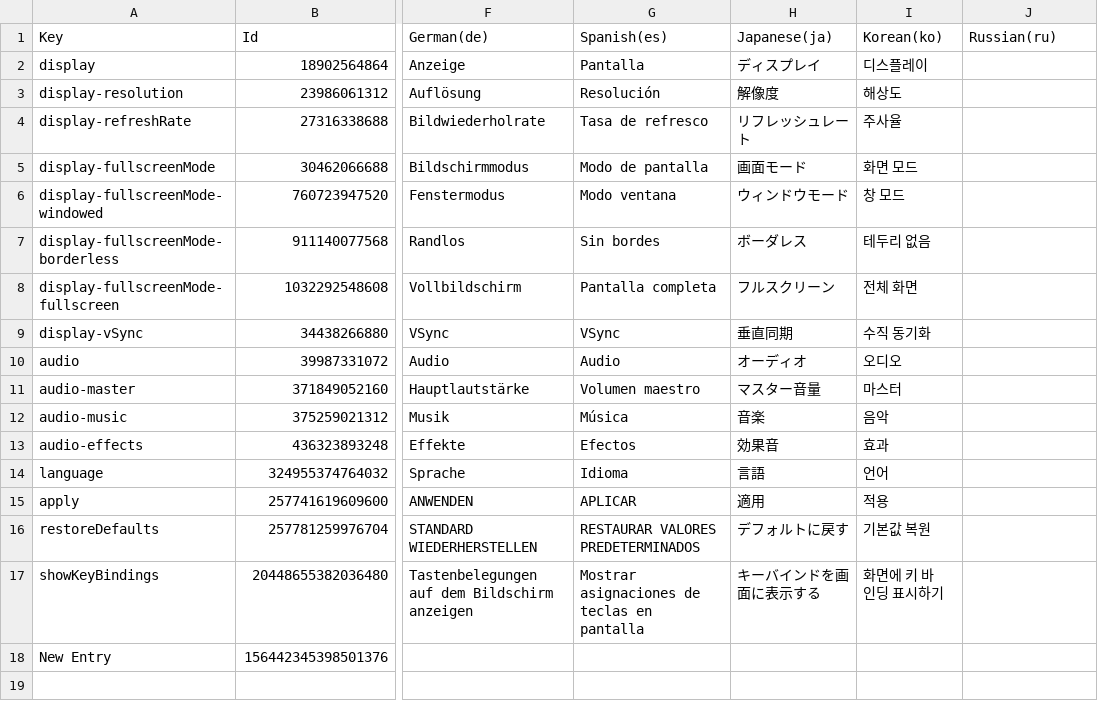
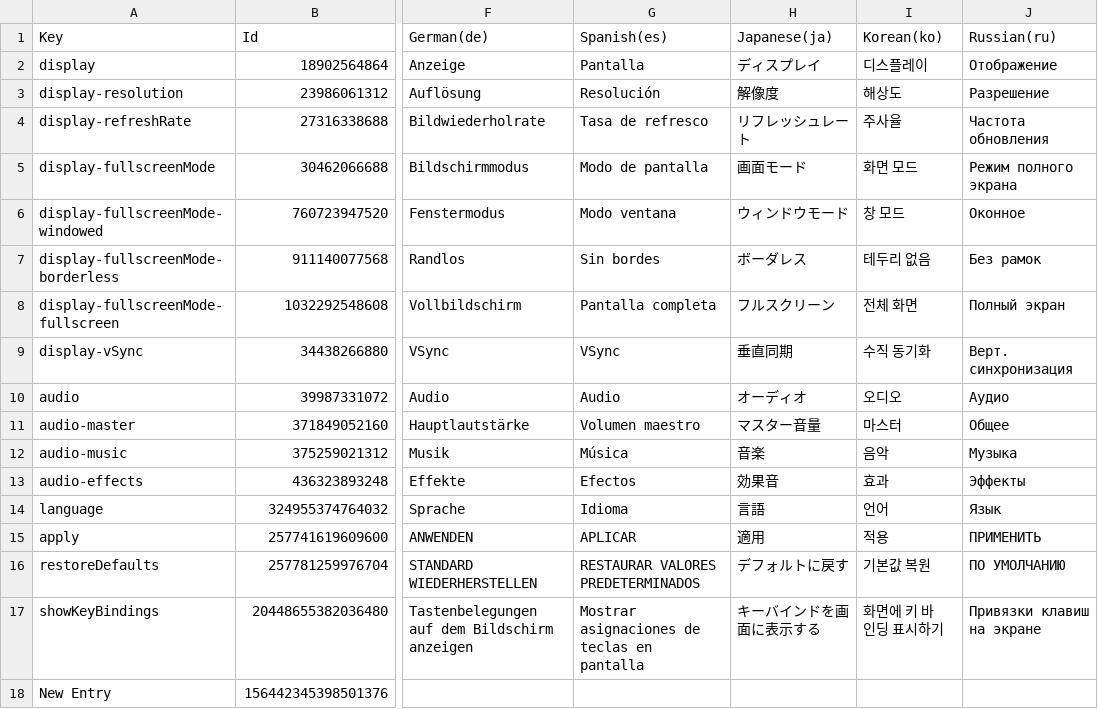
Before and after one commit to AlexEnnerfelt/carnage-localization, a CSV file: ig-menu__options-general.csv, drawn as a sheet; only a part is shown, gaps mark what is left out; the diff names each change by its address in the sheet, - before the commit and + after, or states it on an @@ line.

```diff
--- a/ig-menu__options-general.csv
+++ b/ig-menu__options-general.csv
-J2 (Russian(ru)): (empty)
+J2 (Russian(ru)): Отображение
-J3 (Russian(ru)): (empty)
+J3 (Russian(ru)): Разрешение
-J4 (Russian(ru)): (empty)
+J4 (Russian(ru)): Частота обновления
-J5 (Russian(ru)): (empty)
+J5 (Russian(ru)): Режим полного экрана
-J6 (Russian(ru)): (empty)
+J6 (Russian(ru)): Оконное
-J7 (Russian(ru)): (empty)
+J7 (Russian(ru)): Без рамок
-J8 (Russian(ru)): (empty)
+J8 (Russian(ru)): Полный экран
-J9 (Russian(ru)): (empty)
+J9 (Russian(ru)): Верт. синхронизация
-J10 (Russian(ru)): (empty)
+J10 (Russian(ru)): Аудио
-J11 (Russian(ru)): (empty)
+J11 (Russian(ru)): Общее
-J12 (Russian(ru)): (empty)
+J12 (Russian(ru)): Музыка
-J13 (Russian(ru)): (empty)
+J13 (Russian(ru)): Эффекты
-J14 (Russian(ru)): (empty)
+J14 (Russian(ru)): Язык
-J15 (Russian(ru)): (empty)
+J15 (Russian(ru)): ПРИМЕНИТЬ
-J16 (Russian(ru)): (empty)
+J16 (Russian(ru)): ПО УМОЛЧАНИЮ
-J17 (Russian(ru)): (empty)
+J17 (Russian(ru)): Привязки клавиш на экране
```
Also changed, not shown: ig-hud__instructions.csv, ig-hud__items-crates.csv, 7 other files.
